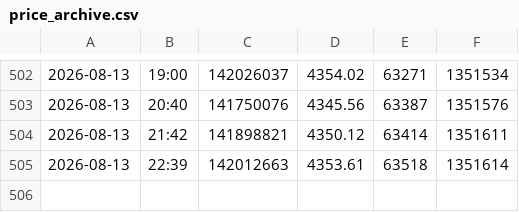
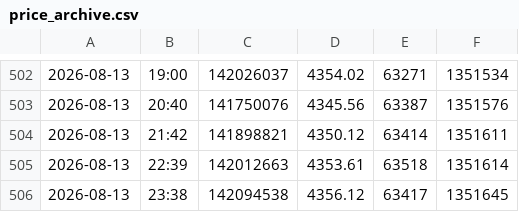
Before and after one commit to arsalanasghari-ai/gold-monitor, a CSV file: price_archive.csv, drawn as a sheet; only a part is shown, gaps mark what is left out.

```diff
--- a/price_archive.csv
+++ b/price_archive.csv
@@ -505 +505,2 @@
 2026-08-13,22:39,142012663,4353.61,63518,1351614
+2026-08-13,23:38,142094538,4356.12,63417,1351645
```
Also changed, not shown: 4 other files.
